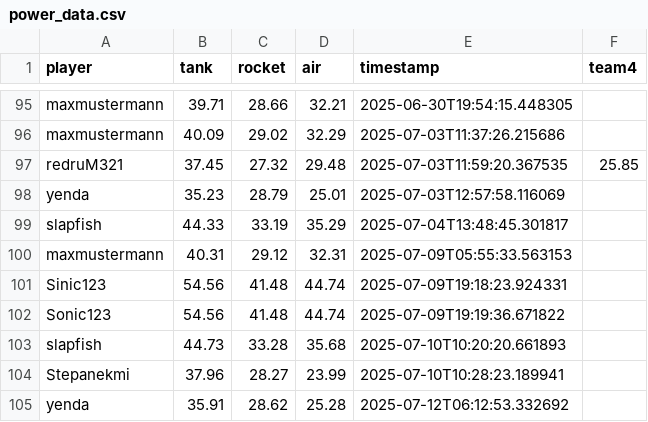
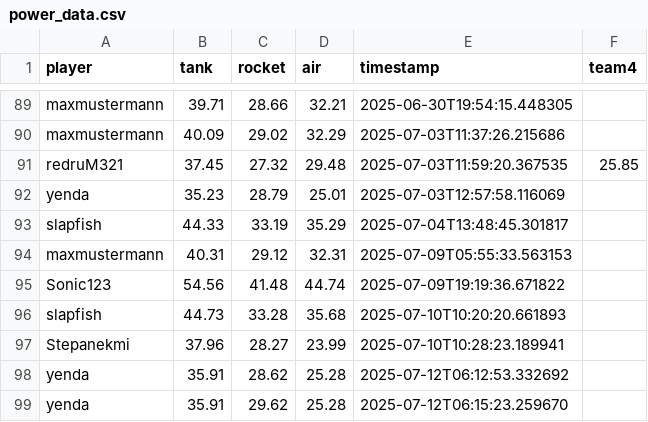
Before and after one commit to Stepanekmi/vs-data-store, a CSV file: data/power_data.csv, drawn as a sheet; only a part is shown, gaps mark what is left out; the shorter side is filled out with more unchanged rows; the diff covers the shown part only.

```diff
--- a/data/power_data.csv
+++ b/data/power_data.csv
@@ -100,3 +94,2 @@ slapfish,44.33,33.19,35.29,2025-07-04T13:48:45.301817,
 maxmustermann,40.31,29.12,32.31,2025-07-09T05:55:33.563153,
-Sinic123,54.56,41.48,44.74,2025-07-09T19:18:23.924331,
 Sonic123,54.56,41.48,44.74,2025-07-09T19:19:36.671822,
```
Also changed, not shown: 11 removed rows elsewhere in this file.
